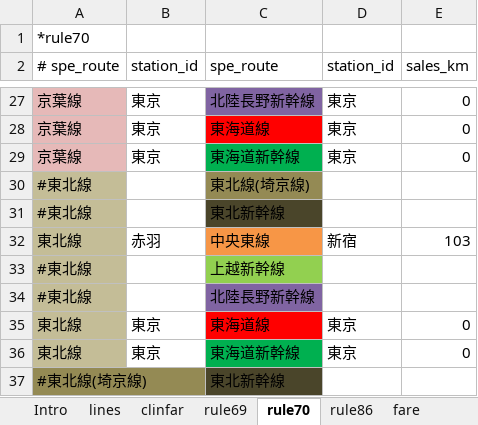
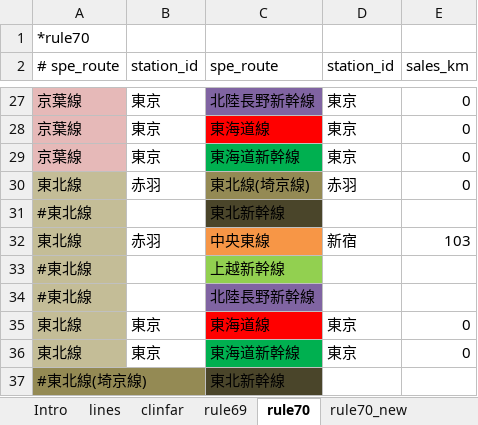
Before and after one commit to farert/farert, an Excel workbook: db/jrdb.xlsx, sheet rule70, drawn as a sheet; only a part is shown, gaps mark what is left out; values as stored, in another font and other column widths than the file's, no borders; removed rows and columns are numbered as before the commit, all else as after; the diff names each change by its address in the sheet, - before the commit and + after, or states it on an @@ line.

```diff
--- a/db/jrdb.xlsx (sheet rule70)
+++ b/db/jrdb.xlsx (sheet rule70)
+sheet tab: rule70_new
-row 30: #東北線 |  | 東北線(埼京線)
+row 30: 東北線 | 赤羽 | 東北線(埼京線) | 赤羽 | 0
```
Also changed, not shown: sheet lines, 17 other files.
